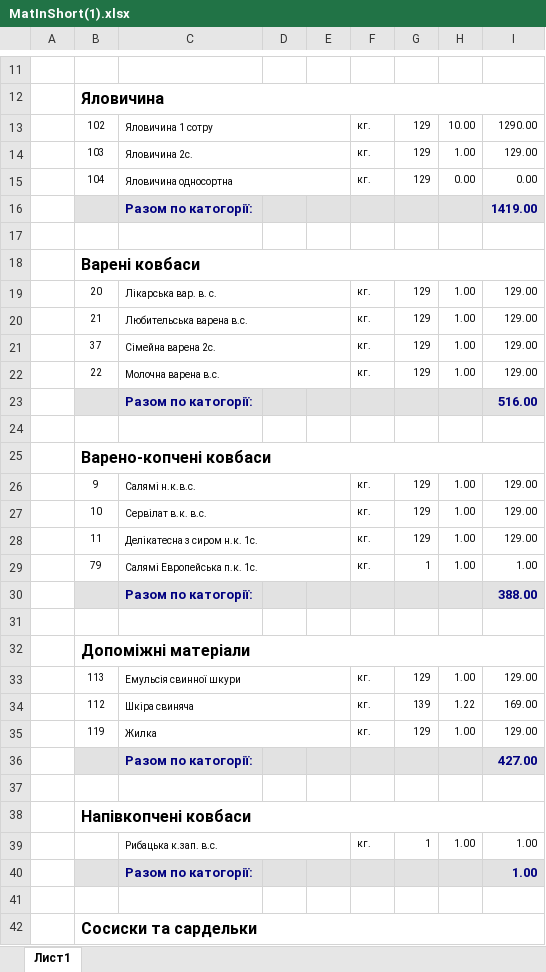
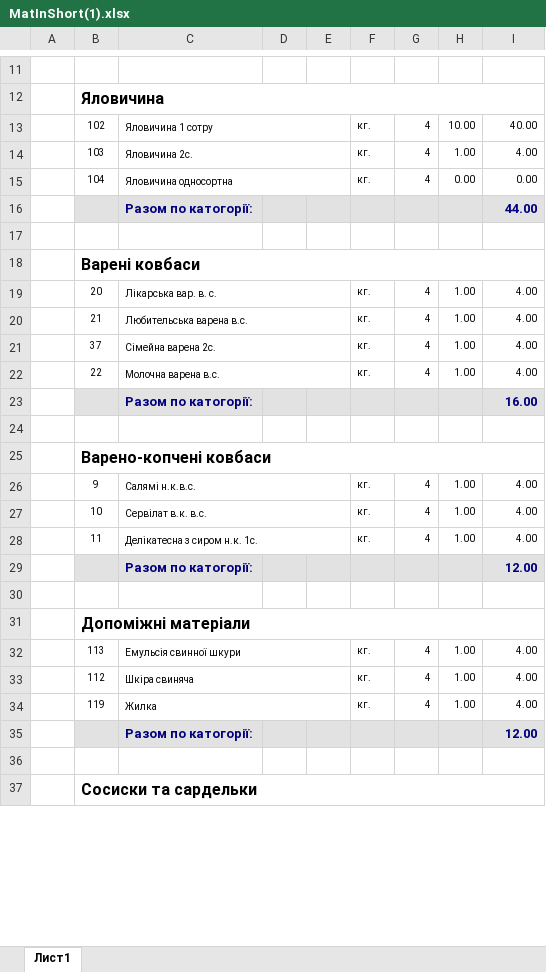
Before and after one commit to sp75/SP-Sklad, an Excel workbook: SP_Sklad/Rep/MatInShort(1).xlsx, sheet Лист1, drawn as a sheet; only a part is shown, gaps mark what is left out; values as stored, in another font and other column widths than the file's, no borders; removed rows and columns are numbered as before the commit, all else as after; the diff covers the shown part only; the diff names each change by its address in the sheet, - before the commit and + after, or states it on an @@ line.

```diff
--- a/SP_Sklad/Rep/MatInShort(1).xlsx (sheet Лист1)
+++ b/SP_Sklad/Rep/MatInShort(1).xlsx (sheet Лист1)
-G13:G15: 129
+G13:G15: 4
-I13: 1290.00
+I13: 40.00
-I14: 129.00
+I14: 4.00
-I16: 1419.00
+I16: 44.00
-G19:G22: 129
+G19:G22: 4
-I19:I22: 129.00
+I19:I22: 4.00
-I23: 516.00
+I23: 16.00
-G26:G28: 129
+G26:G28: 4
-I26:I28: 129.00
+I26:I28: 4.00
-row 29:  | 79 | Салямі Европейська п.к. 1с. |  |  | кг. | 1 | 1.00 | 1.00
-I29: 388.00
+I29: 12.00
-G32: 129
+G32: 4
-I32: 129.00
+I32: 4.00
-G33: 139
+G33: 4
-H33: 1.22
+H33: 1.00
-I33: 169.00
+I33: 4.00
-G34: 129
+G34: 4
-I34: 129.00
+I34: 4.00
-row 36:  |  | Разом по катогорії: |  |  |  |  |  | 427.00
-B35:I35 fill: none
+B35:I35 fill: #E2E2E2
-row 35: (empty)
+row 35:  |  | Разом по катогорії: |  |  |  |  |  | 12.00
-row 38:  | Напівкопчені ковбаси
-row 39:  |  | Рибацька к.зап. в.с. |  |  | кг. | 1 | 1.00 | 1.00
-row 40:  |  | Разом по катогорії: |  |  |  |  |  | 1.00
```
Also changed, not shown: 83 removed rows, 88 edited cells, cell formats and merged cells elsewhere in this sheet, formulas that keep their value, 14 other files.
